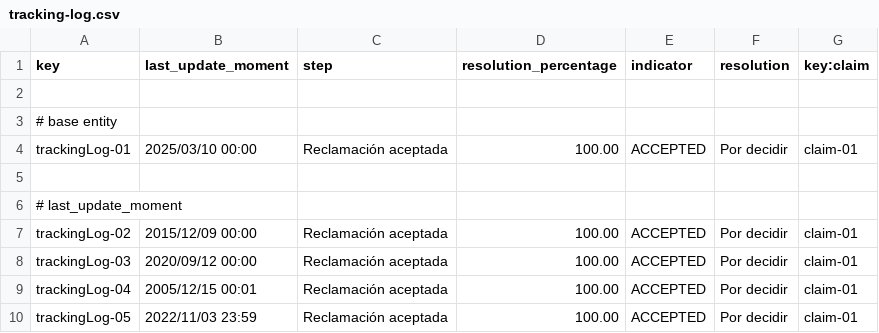
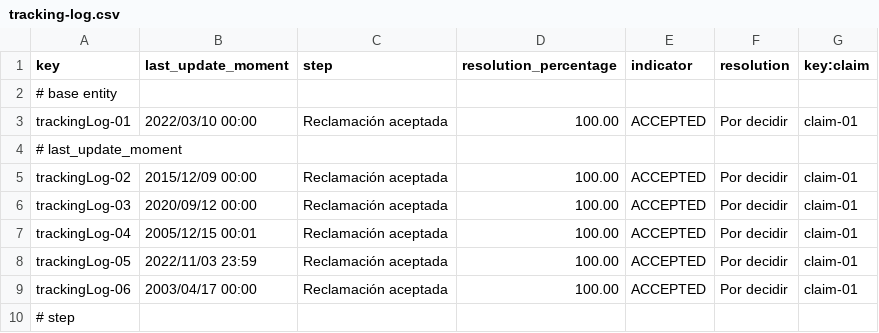
Before and after one commit to DP2-2025-C1-040/Acme-ANS, a CSV file: src/main/resources/WEB-INF/data/sample/tracking-log.csv, drawn as a sheet; only a part is shown; the shorter side is filled out with more unchanged rows; the diff covers the shown part only.

```diff
--- a/src/main/resources/WEB-INF/data/sample/tracking-log.csv
+++ b/src/main/resources/WEB-INF/data/sample/tracking-log.csv
@@ -1,6 +1,4 @@
 key,last_update_moment,step,resolution_percentage,indicator,resolution,key:claim
-
 # base entity
-trackingLog-01,2025/03/10 00:00,"Reclamación aceptada",100.00,ACCEPTED,"Por decidir",claim-01
-
+trackingLog-01,2022/03/10 00:00,Reclamación aceptada,100.00,ACCEPTED,Por decidir,claim-01
 # last_update_moment
```
Also changed, not shown: 5 removed rows and 22 edited cells elsewhere in this file.
